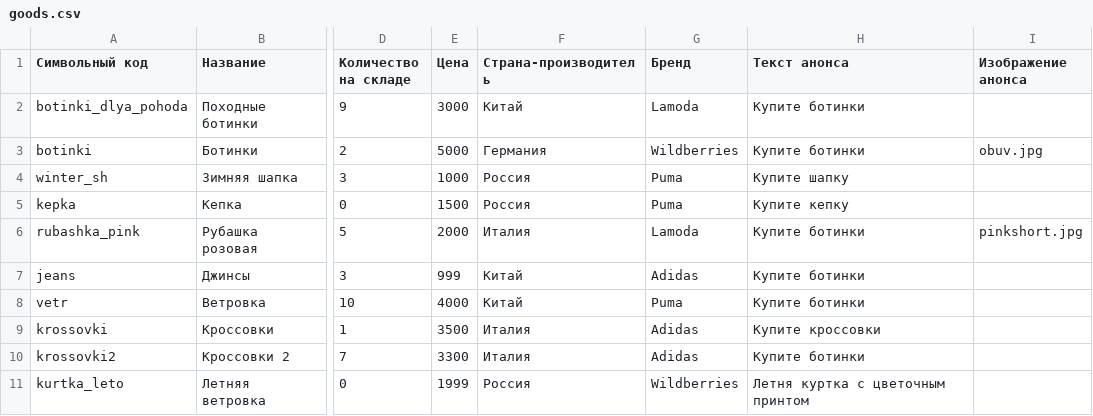
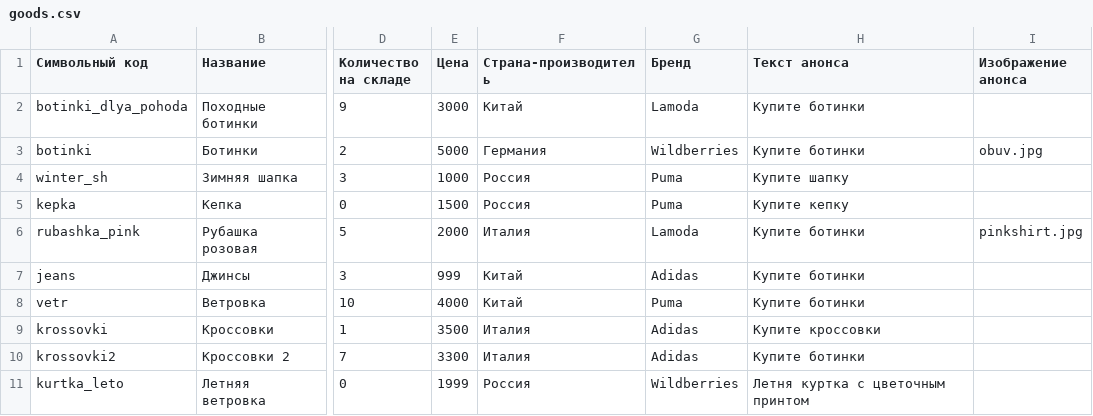
Before and after one commit to Sapfira71/kurs, a CSV file: goods.csv, drawn as a sheet; only a part is shown, gaps mark what is left out; the diff names each change by its address in the sheet, - before the commit and + after, or states it on an @@ line.

Commit message:
Добавлен скрипт импорта картинок анонса для товаров.

```diff
--- a/goods.csv
+++ b/goods.csv
-I6 (Изображение анонса): pinkshort.jpg
+I6 (Изображение анонса): pinkshirt.jpg
```
Also changed, not shown: 1 other file.
